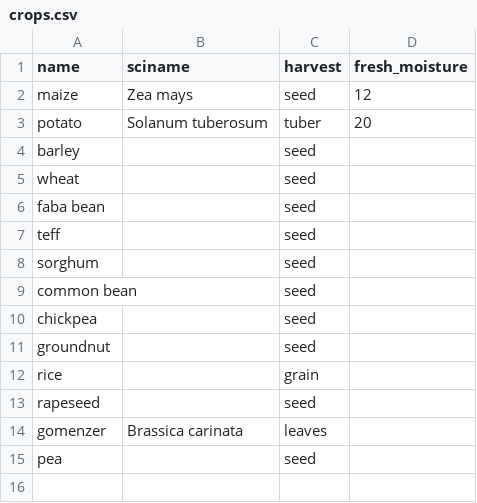
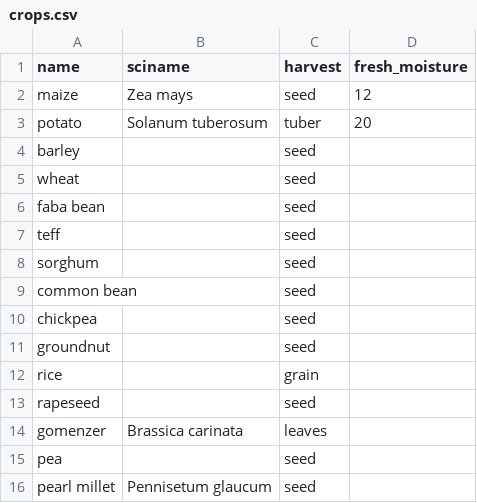
Before and after one commit to reagro/carob, a CSV file: terms/crops.csv, drawn as a sheet; the diff names each change by its address in the sheet, - before the commit and + after, or states it on an @@ line.

```diff
--- a/terms/crops.csv
+++ b/terms/crops.csv
+row 16: pearl millet | Pennisetum glaucum | seed
```
Also changed, not shown: terms/records.csv, 4 other files.
